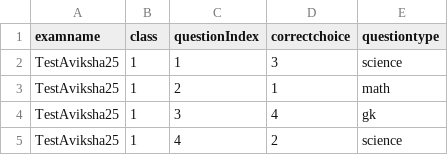
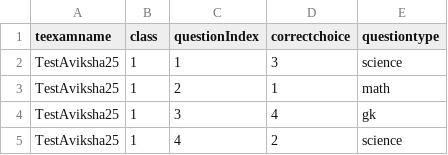
Before and after one commit to kghatak/iomrscanner, a CSV file: sample_results.csv, drawn as a sheet; only a part is shown.

```diff
--- a/sample_results.csv
+++ b/sample_results.csv
@@ -1,2 +1,2 @@
-examname,class,questionIndex,correctchoice,questiontype
+teexamname,class,questionIndex,correctchoice,questiontype
 TestAviksha25,1,1,3,science
```
Also changed, not shown: 56 other files.
